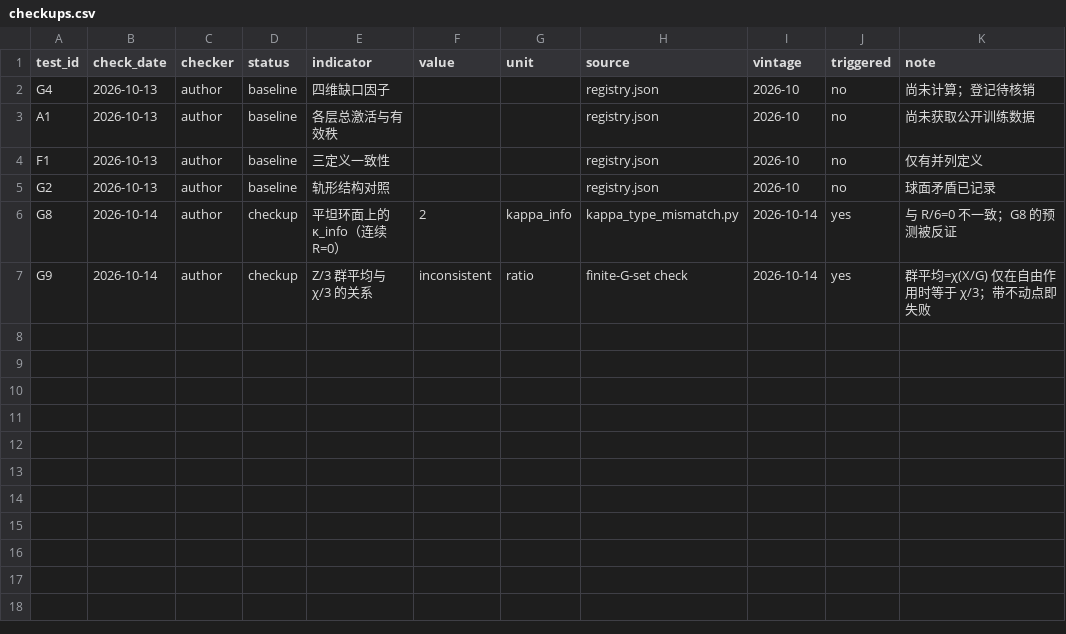
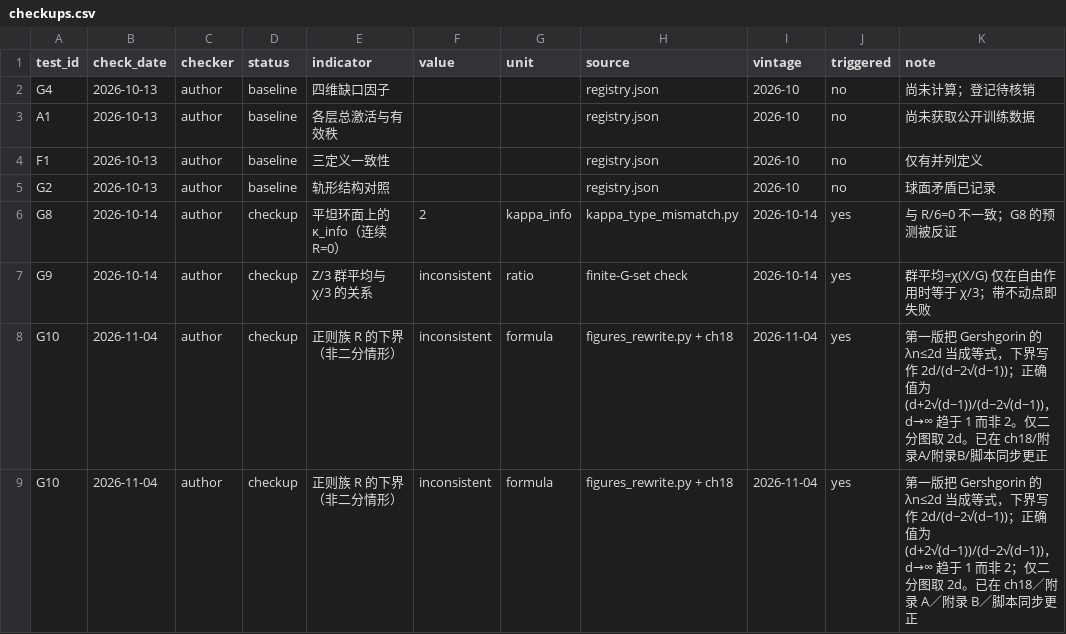
Before and after one commit to lyp0746/distinction-evolution, a CSV file: docs/preregistration/checkups.csv, drawn as a sheet.

```diff
--- a/docs/preregistration/checkups.csv
+++ b/docs/preregistration/checkups.csv
@@ -7 +7,3 @@ G8,2026-10-14,author,checkup,平坦环面上的 κ_info（连续 R=0）,2,kappa_
 G9,2026-10-14,author,checkup,Z/3 群平均与 χ/3 的关系,inconsistent,ratio,finite-G-set check,2026-10-14,yes,群平均=χ(X/G) 仅在自由作用时等于 χ/3；带不动点即失败
+G10,2026-11-04,author,checkup,正则族 R 的下界（非二分情形）,inconsistent,formula,figures_rewrite.py + ch18,2026-11-04,yes,第一版把 Gershgorin 的 λn≤2d 当成等式，下界写作 2d/(d−2√(d−1))；正确值为 (d+2√(d−1))/(d−2√(d−1))，d→∞ 趋于 1 而非 2。仅二分图取 2d。已在 ch18/附录A/附录B/脚本同步更正
+G10,2026-11-04,author,checkup,正则族 R 的下界（非二分情形）,inconsistent,formula,figures_rewrite.py + ch18,2026-11-04,yes,"第一版把 Gershgorin 的 λn≤2d 当成等式，下界写作 2d/(d−2√(d−1))；正确值为 (d+2√(d−1))/(d−2√(d−1))，d→∞ 趋于 1 而非 2；仅二分图取 2d。已在 ch18／附录 A／附录 B／脚本同步更正"
```
Also changed, not shown: 34 other files.
